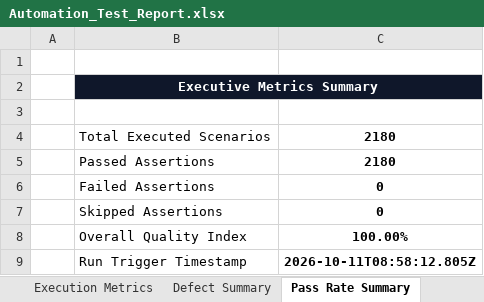
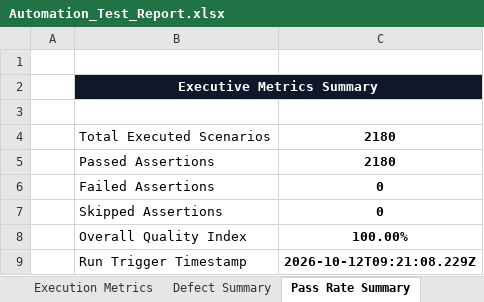
Before and after one commit to gogulamanikanta11/PantryMobileApp, an Excel workbook: reports/latest/Excel/Automation_Test_Report.xlsx, sheet Pass Rate Summary, drawn as a sheet; values as stored, in another font and other column widths than the file's, no borders; the diff names each change by its address in the sheet, - before the commit and + after, or states it on an @@ line.

```diff
--- a/reports/latest/Excel/Automation_Test_Report.xlsx (sheet Pass Rate Summary)
+++ b/reports/latest/Excel/Automation_Test_Report.xlsx (sheet Pass Rate Summary)
-C9: 2026-10-11T08:58:12.805Z
+C9: 2026-10-12T09:21:08.229Z
```
Also changed, not shown: sheet Executed Test Cases, sheet Passed Tests, reports/latest/Excel/Failed_Test_Cases.xlsx, reports/latest/Excel/Passed_Test_Cases.xlsx, 47 other files.
